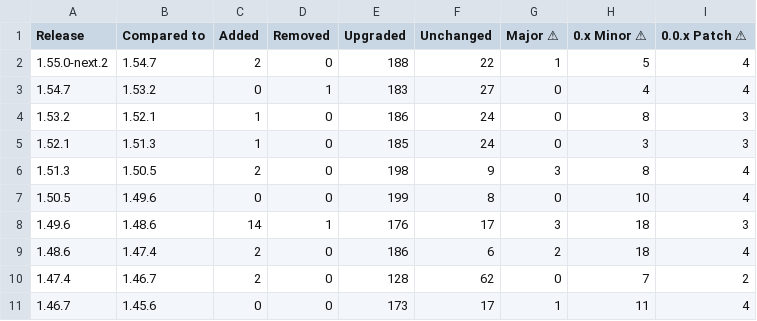
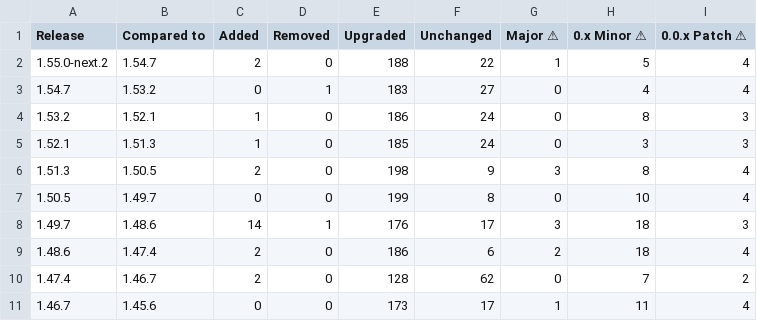
Before and after one commit to christoph-jerolimov/backstage-change-monitor, a CSV file: tables/number-of-changed-packages-all-minor-releases.csv, drawn as a sheet; only a part is shown; the diff names each change by its address in the sheet, - before the commit and + after, or states it on an @@ line.

```diff
--- a/tables/number-of-changed-packages-all-minor-releases.csv
+++ b/tables/number-of-changed-packages-all-minor-releases.csv
-B7 (Compared to): 1.49.6
+B7 (Compared to): 1.49.7
-A8 (Release): 1.49.6
+A8 (Release): 1.49.7
```
Also changed, not shown: tables/number-of-changed-packages-all-releases.csv, tables/package-versions-all-minor-releases.csv, 19 other files.
